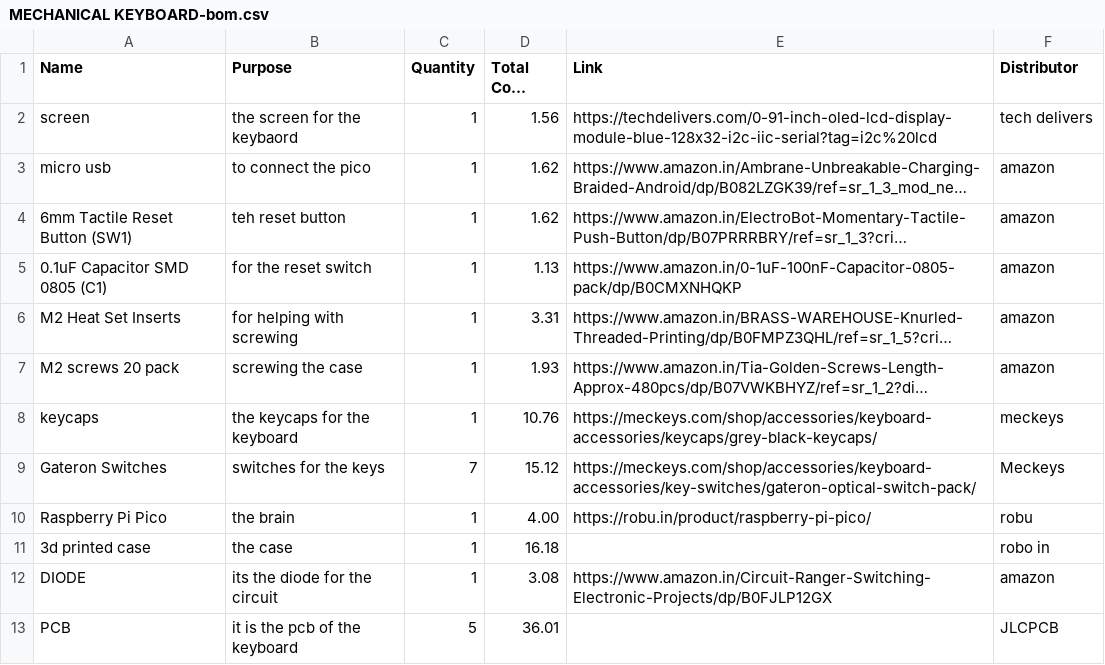
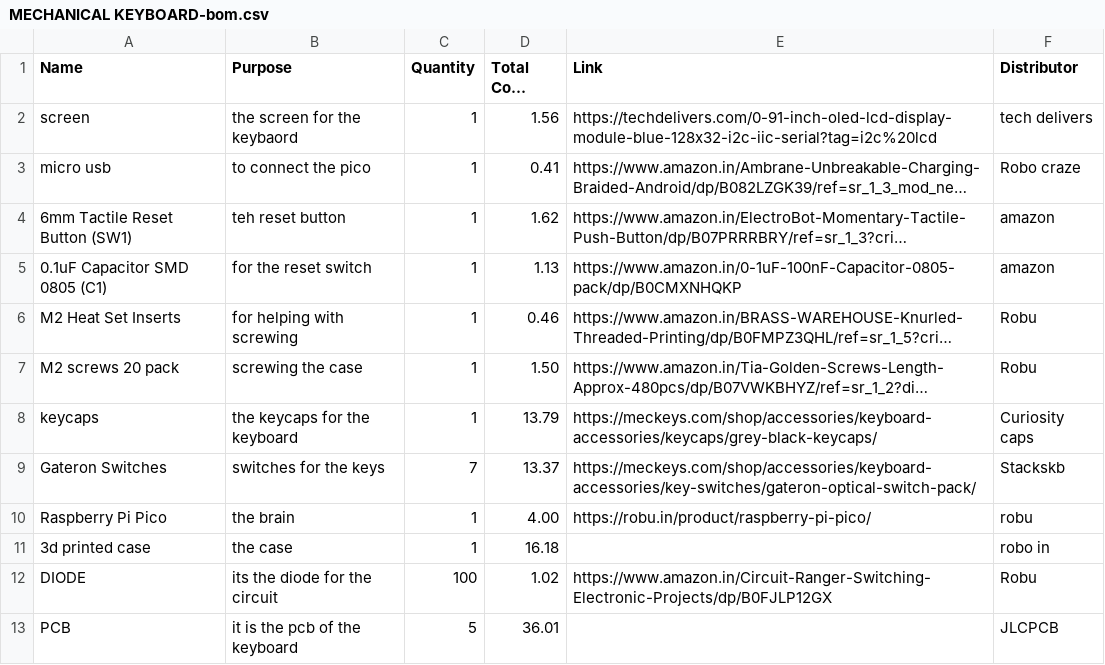
Before and after one commit to kavinag1/mechanical_keyboard, a CSV file: production_material/MECHANICAL KEYBOARD-bom.csv, drawn as a sheet; long unchanged cells end in …; the diff names each change by its address in the sheet, - before the commit and + after, or states it on an @@ line.

```diff
--- a/production_material/MECHANICAL KEYBOARD-bom.csv
+++ b/production_material/MECHANICAL KEYBOARD-bom.csv
-D3 (Total Cost (USD)): 1.62
+D3 (Total Cost (USD)): 0.41
-F3 (Distributor): amazon
+F3 (Distributor): Robo craze
-D6 (Total Cost (USD)): 3.31
+D6 (Total Cost (USD)): 0.46
-F6:F7 (Distributor): amazon
+F6:F7 (Distributor): Robu
-D7 (Total Cost (USD)): 1.93
+D7 (Total Cost (USD)): 1.50
-D8 (Total Cost (USD)): 10.76
+D8 (Total Cost (USD)): 13.79
-F8 (Distributor): meckeys
+F8 (Distributor): Curiosity caps
-D9 (Total Cost (USD)): 15.12
+D9 (Total Cost (USD)): 13.37
-F9 (Distributor): Meckeys
+F9 (Distributor): Stackskb
-C12 (Quantity): 1
+C12 (Quantity): 100
-D12 (Total Cost (USD)): 3.08
+D12 (Total Cost (USD)): 1.02
-F12 (Distributor): amazon
+F12 (Distributor): Robu
```
